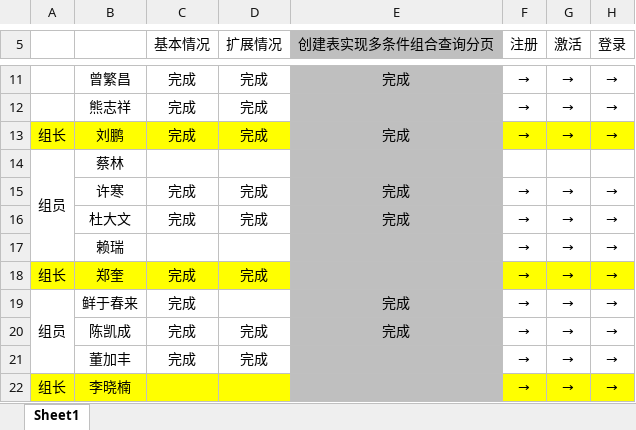
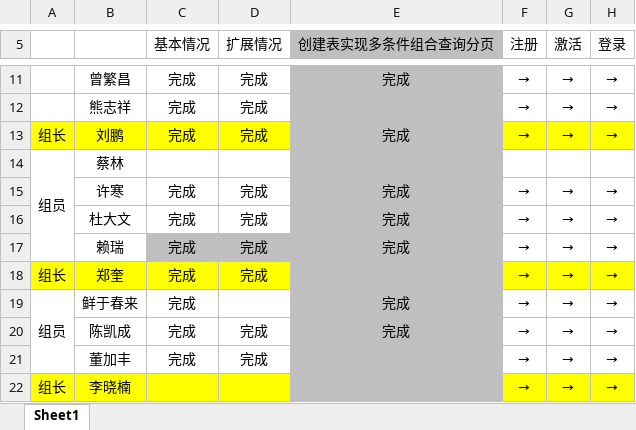
Before and after one commit to Larry21gram/BJT, an Excel workbook: 作业完成情况汇总.xlsx, sheet Sheet1, drawn as a sheet; only a part is shown, gaps mark what is left out; values as stored, in another font and other column widths than the file's, no borders; the diff names each change by its address in the sheet, - before the commit and + after, or states it on an @@ line.

Commit message:
ok
改写Servlet

```diff
--- a/作业完成情况汇总.xlsx (sheet Sheet1)
+++ b/作业完成情况汇总.xlsx (sheet Sheet1)
-C17 (基本情况): (empty)
+C17 (基本情况): 完成
-C17:D17 fill: none
+C17:D17 fill: #BFBFBF
-D17 (扩展情况): (empty)
+D17 (扩展情况): 完成
-E17 (创建表实现多条件组合查询分页): (empty)
+E17 (创建表实现多条件组合查询分页): 完成
```
